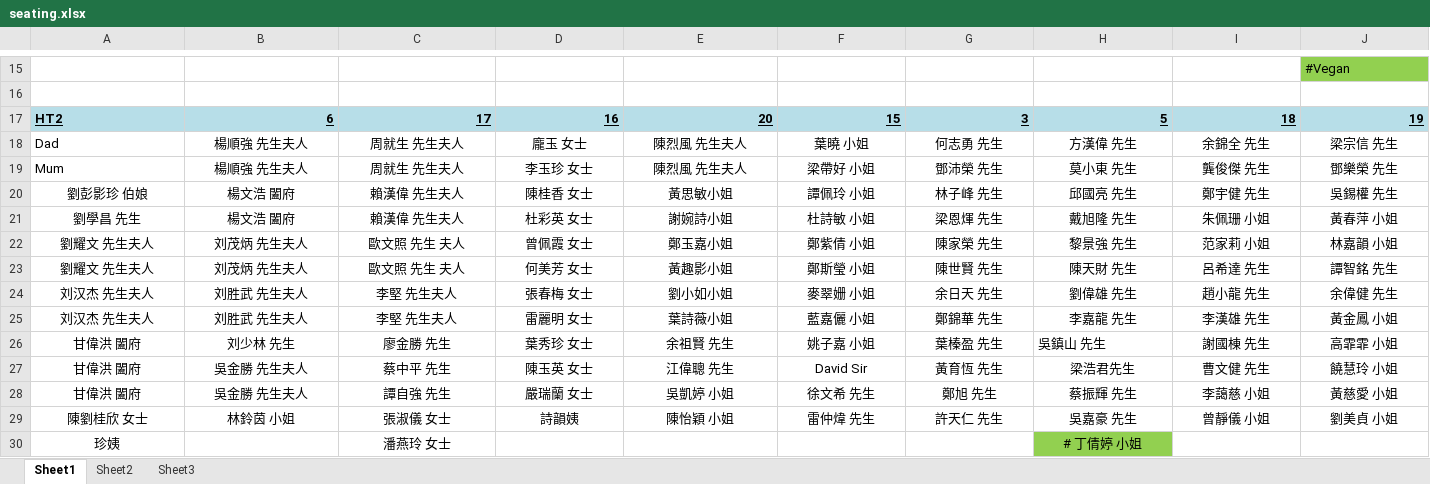
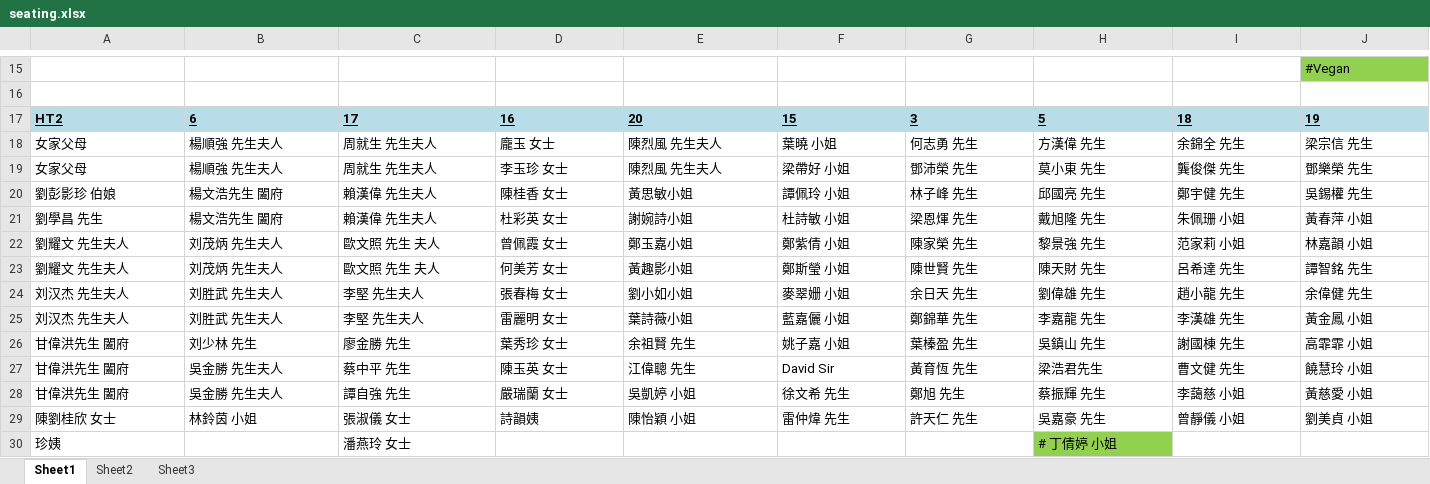
Before and after one commit to kenwkliu/ideas, an Excel workbook: seating.xlsx, sheet Sheet1, drawn as a sheet; only a part is shown, gaps mark what is left out; values as stored, in another font and other column widths than the file's, no borders; the diff covers the shown part only; the diff names each change by its address in the sheet, - before the commit and + after, or states it on an @@ line.

```diff
--- a/seating.xlsx (sheet Sheet1)
+++ b/seating.xlsx (sheet Sheet1)
-B17:J17 alignment: right
+B17:J17 alignment: left
-A18: Dad
+A18: 女家父母
-B18:J19 alignment: center
+B18:J19 alignment: left
-A19: Mum
+A19: 女家父母
-A20:J25 alignment: center
+A20:J25 alignment: left
-B20:B21: 楊文浩 闔府
+B20:B21: 楊文浩先生 闔府
-A26:A28: 甘偉洪 闔府
+A26:A28: 甘偉洪先生 闔府
-A26:G26 alignment: center
+A26:G26 alignment: left
-I26:J26 alignment: center
+I26:J26 alignment: left
-A27:J29 alignment: center
+A27:J29 alignment: left
-A30 alignment: center
+A30 alignment: left
-C30 alignment: center
+C30 alignment: left
-H30 alignment: center
+H30 alignment: left
```
Also changed, not shown: 11 added rows, 11 removed rows, 10 edited cells and cell formats elsewhere in this sheet, nameList.xlsx.
